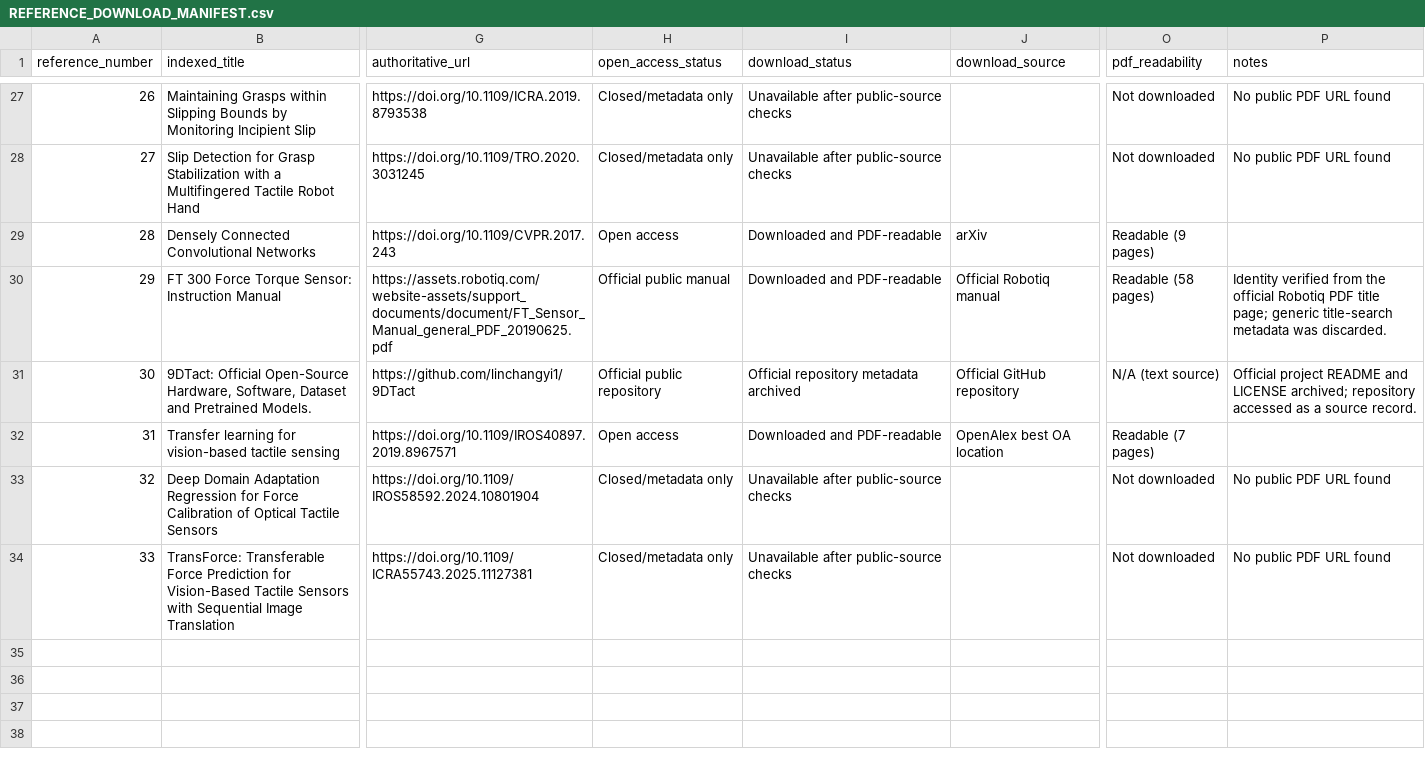
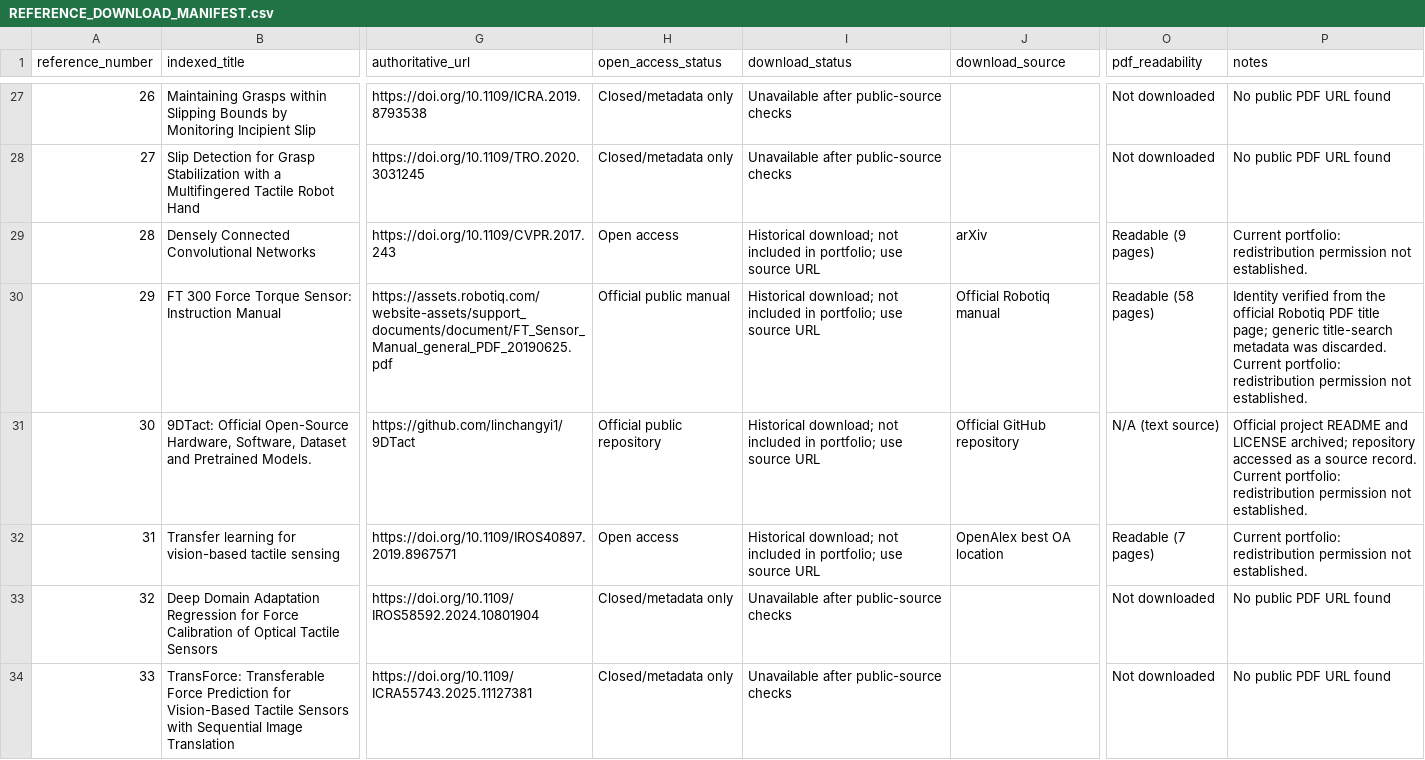
Before and after one commit to Liiiin-hku/Liuzhaolin_Project, a CSV file: 01_Academic/04_Reference_Library/REFERENCE_DOWNLOAD_MANIFEST.csv, drawn as a sheet; only a part is shown, gaps mark what is left out; the diff covers the shown part only; the diff names each change by its address in the sheet, - before the commit and + after, or states it on an @@ line.

Commit message:
docs: present mechanical and hardware portfolio with evidence boundaries

```diff
--- a/01_Academic/04_Reference_Library/REFERENCE_DOWNLOAD_MANIFEST.csv
+++ b/01_Academic/04_Reference_Library/REFERENCE_DOWNLOAD_MANIFEST.csv
-I29:I30 (download_status): Downloaded and PDF-readable
+I29:I30 (download_status): Historical download; not included in portfolio; use source URL
-P29 (notes): (empty)
+P29 (notes): Current portfolio: redistribution permission not established.
-P30 (notes): …was discarded.
+P30 (notes): …was discarded. Current portfolio: redistribution permission not established.
-I31 (download_status): Official repository metadata archived
+I31 (download_status): Historical download; not included in portfolio; use source URL
-P31 (notes): …source record.
+P31 (notes): …source record. Current portfolio: redistribution permission not established.
-I32 (download_status): Downloaded and PDF-readable
+I32 (download_status): Historical download; not included in portfolio; use source URL
-P32 (notes): (empty)
+P32 (notes): Current portfolio: redistribution permission not established.
```
Also changed, not shown: 30 edited cells elsewhere in this file, 01_Academic/LITERATURE_INDEX.csv, 36 other files.
